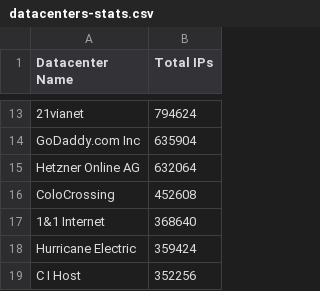
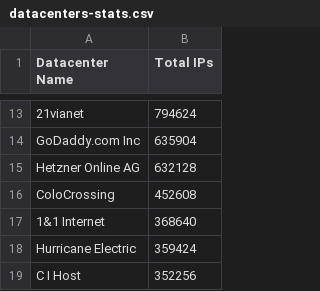
Before and after one commit to client9/ipcat, a CSV file: datacenters-stats.csv, drawn as a sheet; only a part is shown, gaps mark what is left out; the diff names each change by its address in the sheet, - before the commit and + after, or states it on an @@ line.

Commit message:
update stats

```diff
--- a/datacenters-stats.csv
+++ b/datacenters-stats.csv
-B15 (Total IPs): 632064
+B15 (Total IPs): 632128
```
